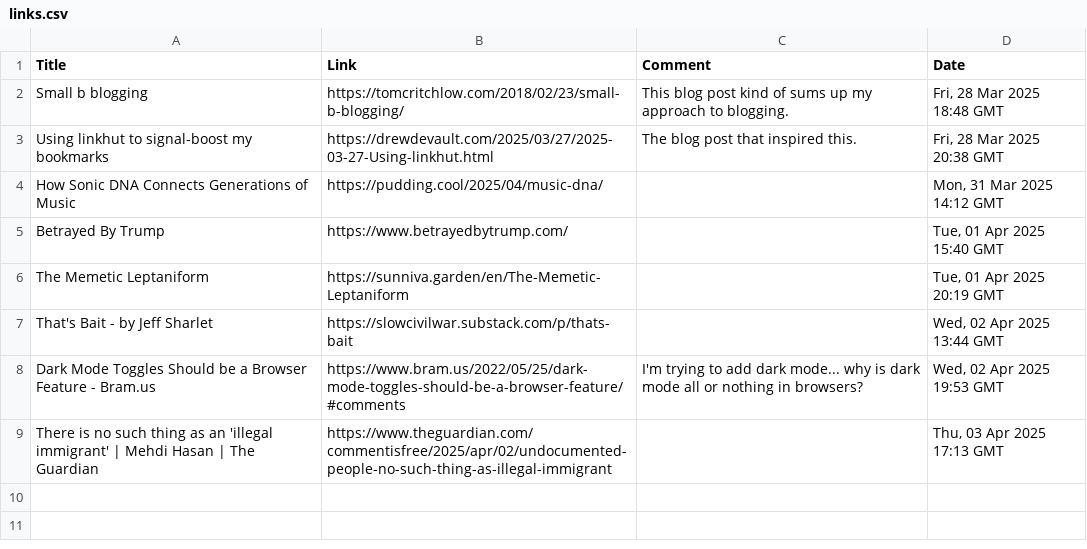
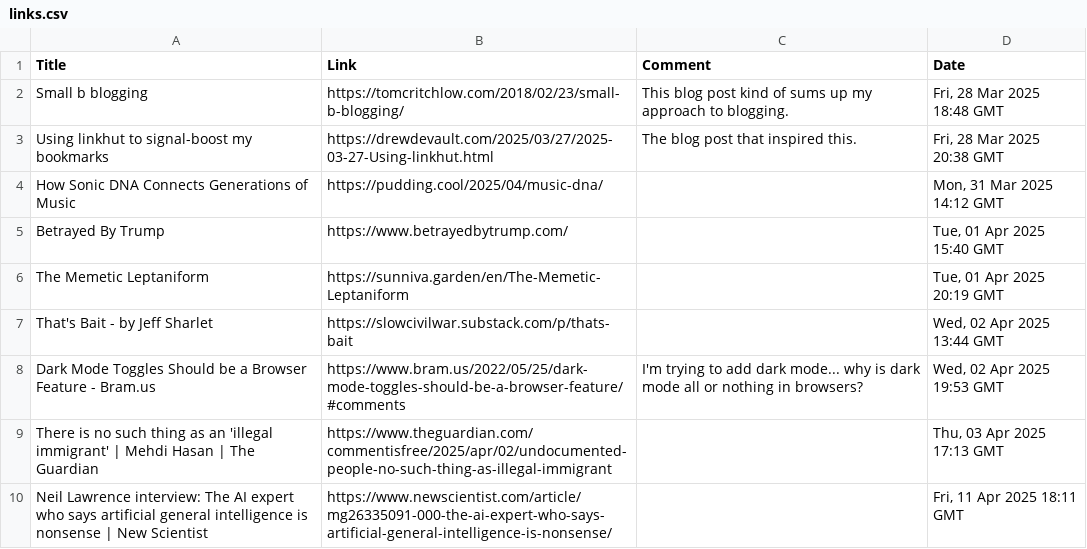
Before and after one commit to TomJB1/my-website-jekyll, a CSV file: links/links.csv, drawn as a sheet.

Commit message:
add links and blog

```diff
--- a/links/links.csv
+++ b/links/links.csv
@@ -9 +9,2 @@ Title,Link,Comment,Date
 "There is no such thing as an 'illegal immigrant' | Mehdi Hasan | The Guardian","https://www.theguardian.com/commentisfree/2025/apr/02/undocumented-people-no-such-thing-as-illegal-immigrant","","Thu, 03 Apr 2025 17:13 GMT"
+"Neil Lawrence interview: The AI expert who says artificial general intelligence is nonsense | New Scientist","https://www.newscientist.com/article/mg26335091-000-the-ai-expert-who-says-artificial-general-intelligence-is-nonsense/","","Fri, 11 Apr 2025 18:11 GMT"
```
Also changed, not shown: _data/blogs.csv.
